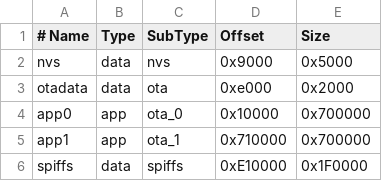
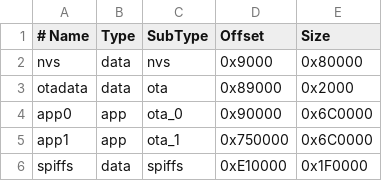
Before and after one commit to tanmanh0707/esp-idf-1.28-ball, a CSV file: partitions_esp32s3.csv, drawn as a sheet.

```diff
--- a/partitions_esp32s3.csv
+++ b/partitions_esp32s3.csv
@@ -1,6 +1,6 @@
 # Name,   Type, SubType,  Offset,   Size
-nvs,      data, nvs,      0x9000,   0x5000
-otadata,  data, ota,      0xe000,   0x2000
-app0,     app,  ota_0,    0x10000,  0x700000
-app1,     app,  ota_1,    0x710000, 0x700000
+nvs,      data, nvs,      0x9000,   0x80000
+otadata,  data, ota,      0x89000,  0x2000
+app0,     app,  ota_0,    0x90000,  0x6C0000
+app1,     app,  ota_1,    0x750000, 0x6C0000
 spiffs,   data, spiffs,   0xE10000, 0x1F0000
```
Also changed, not shown: 14 other files.
